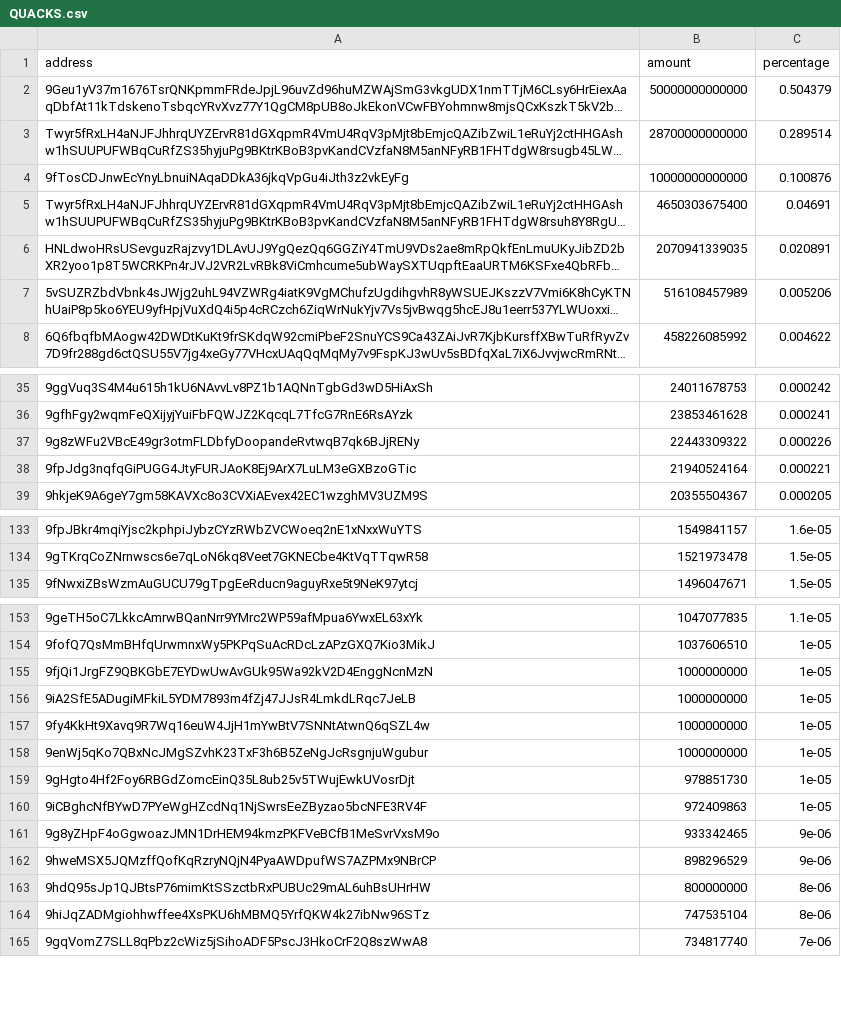
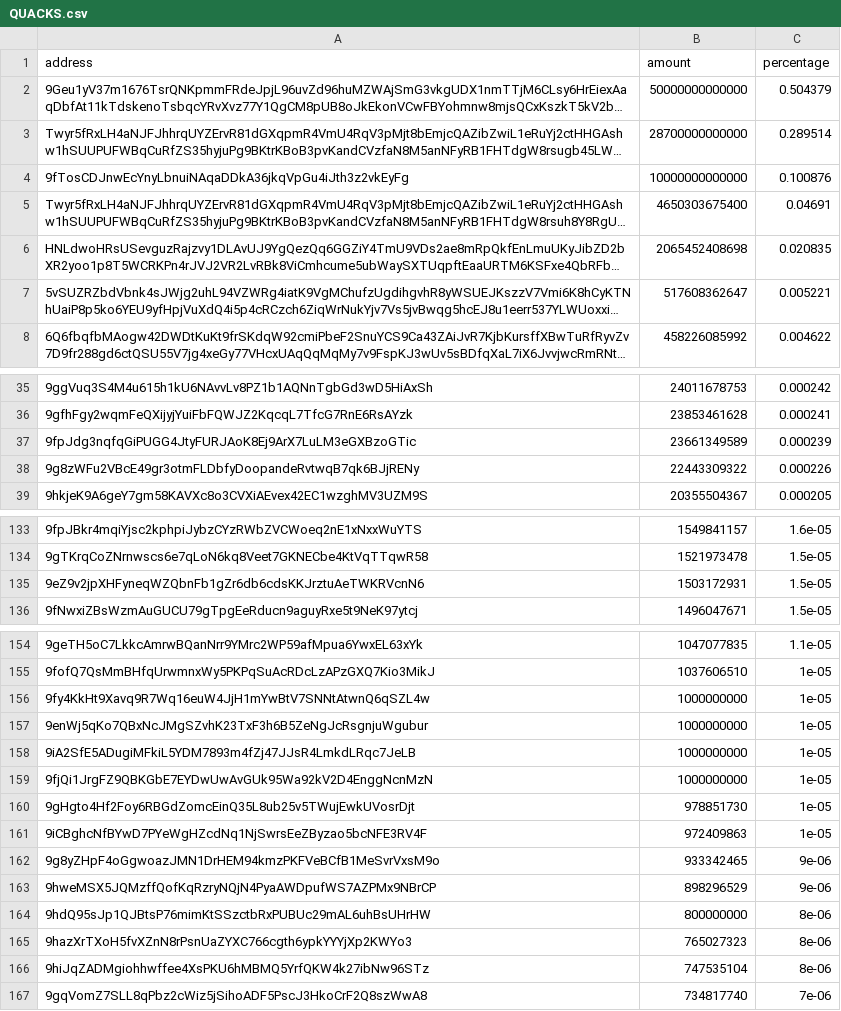
Before and after one commit to babygrenade/ergo-tokenautics, a CSV file: data/QUACKS.csv, drawn as a sheet; only a part is shown, gaps mark what is left out; long unchanged cells end in …; removed rows and columns are numbered as before the commit, all else as after; the diff covers the shown part only; the diff names each change by its address in the sheet, - before the commit and + after, or states it on an @@ line.

```diff
--- a/data/QUACKS.csv
+++ b/data/QUACKS.csv
-B6 (amount): 2070941339035
+B6 (amount): 2065452408698
-C6 (percentage): 0.020891
+C6 (percentage): 0.020835
-B7 (amount): 516108457989
+B7 (amount): 517608362647
-C7 (percentage): 0.005206
+C7 (percentage): 0.005221
+row 37: 9fpJdg3nqfqGiPUGG4JtyFURJAoK8Ej9ArX7LuLM3eGXBzoGTic | 23661349589 | 0.000239
-row 38: 9fpJdg3nqfqGiPUGG4JtyFURJAoK8Ej9ArX7LuLM3eGXBzoGTic | 21940524164 | 0.000221
+row 135: 9eZ9v2jpXHFyneqWZQbnFb1gZr6db6cdsKKJrztuAeTWKRVcnN6 | 1503172931 | 1.5e-05
@@ row 156 moved to row 158: 9iA2SfE5ADugiMFkiL5YDM7893m4fZj47JJsR4Lm… @@
@@ row 155 moved to row 159: 9fjQi1JrgFZ9QBKGbE7EYDwUwAvGUk95Wa92kV2D… @@
+row 165: 9hazXrTXoH5fvXZnN8rPsnUaZYXC766cgth6ypkYYYjXp2KWYo3 | 765027323 | 8e-06
```
Also changed, not shown: 2 moved rows elsewhere in this file, data/AHT.csv, data/COMET.csv, 13 other files.
